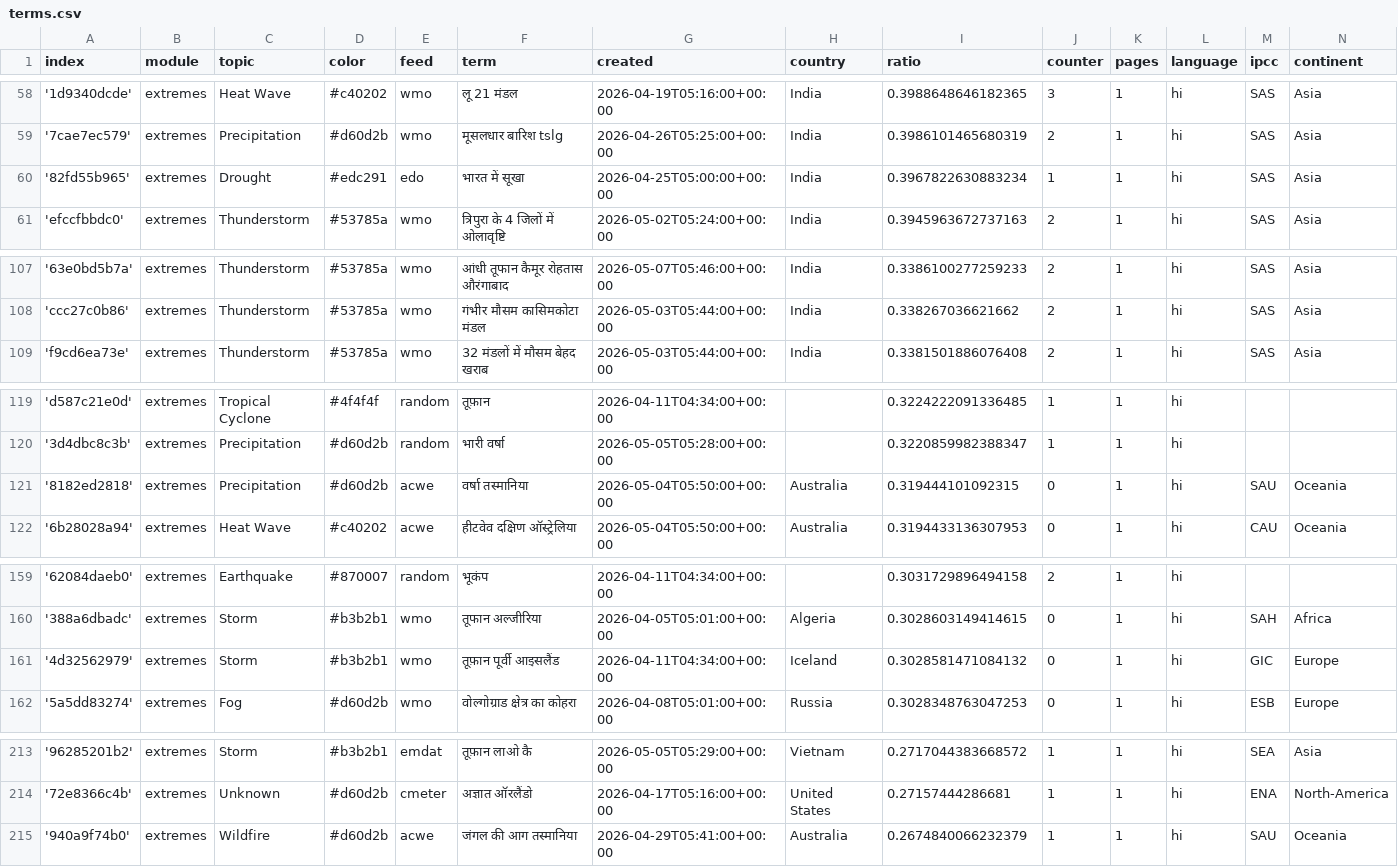
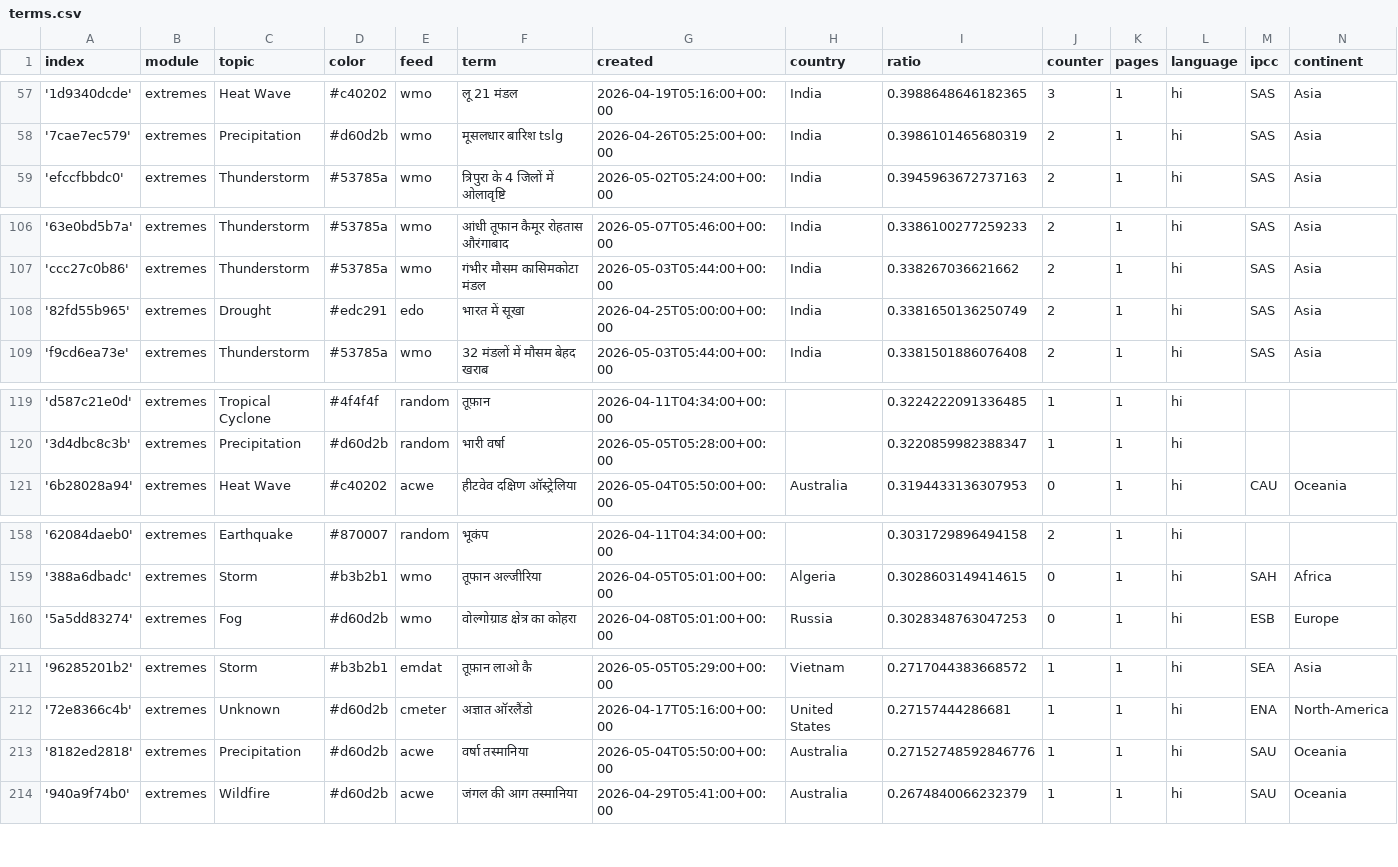
Before and after one commit to hannak555-news/HindiExtremes, a CSV file: terms.csv, drawn as a sheet; only a part is shown, gaps mark what is left out; the diff covers the shown part only.

Commit message:
Commit from GitHub Actions (harvest:0.0)

```diff
--- a/terms.csv
+++ b/terms.csv
@@ -59,3 +58,2 @@ index,module,topic,color,feed,term,created,country,ratio,counter,pages,language,
 '7cae7ec579',extremes,Precipitation,#d60d2b,wmo,मूसलधार बारिश tslg,2026-04-26T05:25:00+00:00,India,0.3986101465680319,2,1,hi,SAS,Asia
-'82fd55b965',extremes,Drought,#edc291,edo,भारत में सूखा,2026-04-25T05:00:00+00:00,India,0.3967822630883234,1,1,hi,SAS,Asia
 'efccfbbdc0',extremes,Thunderstorm,#53785a,wmo,त्रिपुरा के 4 जिलों में ओलावृष्टि,2026-05-02T05:24:00+00:00,India,0.3945963672737163,2,1,hi,SAS,Asia
@@ -108,2 +107,3 @@ index,module,topic,color,feed,term,created,country,ratio,counter,pages,language,
 'ccc27c0b86',extremes,Thunderstorm,#53785a,wmo,गंभीर मौसम कासिमकोटा मंडल,2026-05-03T05:44:00+00:00,India,0.338267036621662,2,1,hi,SAS,Asia
+'82fd55b965',extremes,Drought,#edc291,edo,भारत में सूखा,2026-04-25T05:00:00+00:00,India,0.3381650136250749,2,1,hi,SAS,Asia
 'f9cd6ea73e',extremes,Thunderstorm,#53785a,wmo,32 मंडलों में मौसम बेहद खराब,2026-05-03T05:44:00+00:00,India,0.3381501886076408,2,1,hi,SAS,Asia
@@ -120,3 +120,2 @@ index,module,topic,color,feed,term,created,country,ratio,counter,pages,language,
 '3d4dbc8c3b',extremes,Precipitation,#d60d2b,random,भारी वर्षा,2026-05-05T05:28:00+00:00,,0.3220859982388347,1,1,hi,,
-'8182ed2818',extremes,Precipitation,#d60d2b,acwe,वर्षा तस्मानिया,2026-05-04T05:50:00+00:00,Australia,0.319444101092315,0,1,hi,SAU,Oceania
 '6b28028a94',extremes,Heat Wave,#c40202,acwe,हीटवेव दक्षिण ऑस्ट्रेलिया,2026-05-04T05:50:00+00:00,Australia,0.3194433136307953,0,1,hi,CAU,Oceania
@@ -160,3 +159,2 @@ index,module,topic,color,feed,term,created,country,ratio,counter,pages,language,
 '388a6dbadc',extremes,Storm,#b3b2b1,wmo,तूफान अल्जीरिया,2026-04-05T05:01:00+00:00,Algeria,0.3028603149414615,0,1,hi,SAH,Africa
-'4d32562979',extremes,Storm,#b3b2b1,wmo,तूफ़ान पूर्वी आइसलैंड,2026-04-11T04:34:00+00:00,Iceland,0.3028581471084132,0,1,hi,GIC,Europe
 '5a5dd83274',extremes,Fog,#d60d2b,wmo,वोल्गोग्राड क्षेत्र का कोहरा,2026-04-08T05:01:00+00:00,Russia,0.3028348763047253,0,1,hi,ESB,Europe
@@ -214,2 +212,3 @@ index,module,topic,color,feed,term,created,country,ratio,counter,pages,language,
 '72e8366c4b',extremes,Unknown,#d60d2b,cmeter,अज्ञात ऑरलैंडो,2026-04-17T05:16:00+00:00,United States,0.27157444286681,1,1,hi,ENA,North-America
+'8182ed2818',extremes,Precipitation,#d60d2b,acwe,वर्षा तस्मानिया,2026-05-04T05:50:00+00:00,Australia,0.27152748592846776,1,1,hi,SAU,Oceania
 '940a9f74b0',extremes,Wildfire,#d60d2b,acwe,जंगल की आग तस्मानिया,2026-04-29T05:41:00+00:00,Australia,0.2674840066232379,1,1,hi,SAU,Oceania
```
Also changed, not shown: 2 added rows, 1 removed row and 1 edited cell elsewhere in this file.
